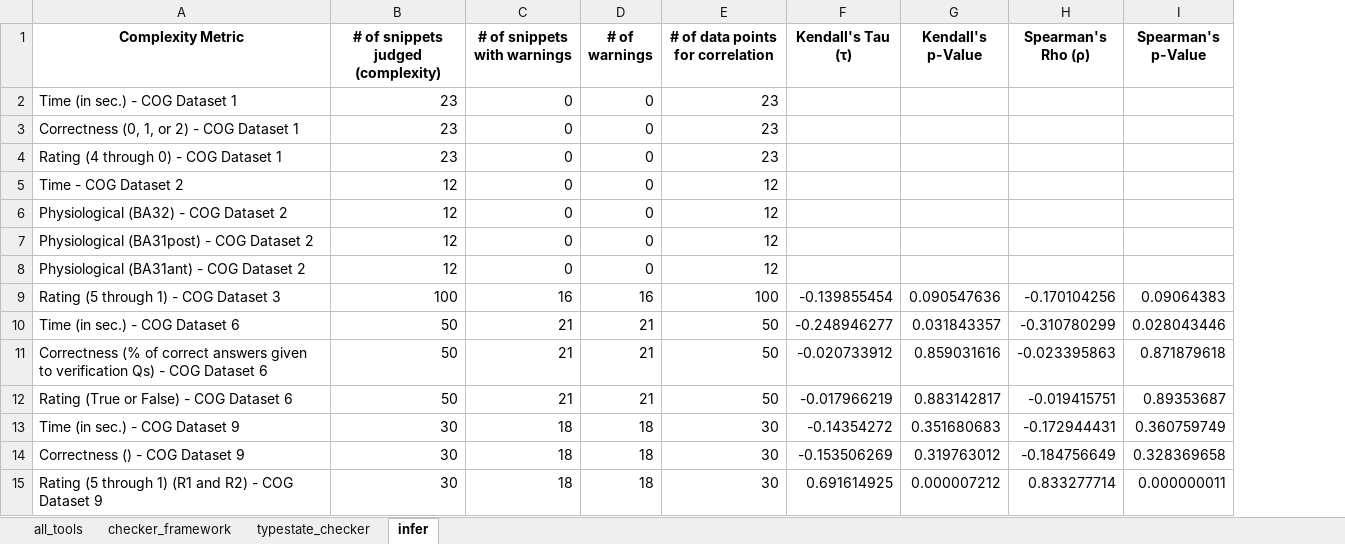
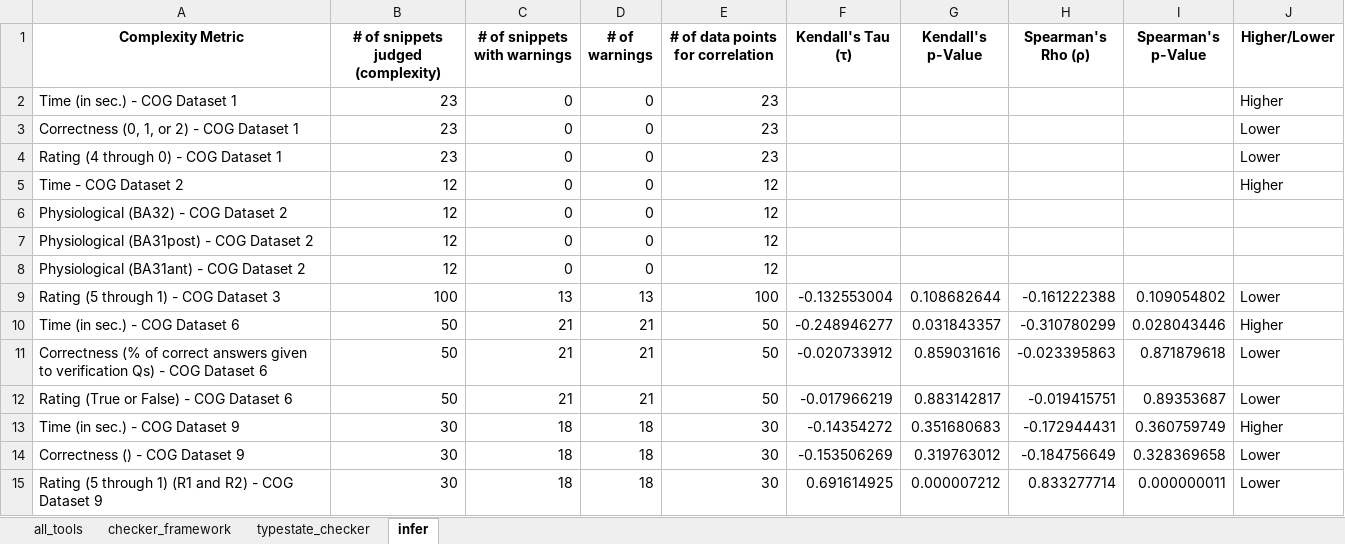
Before and after one commit to sea-lab-wm/complexity-verification-project, an Excel workbook: data/correlation_analysis.xlsx, sheet infer, drawn as a sheet; only a part is shown; values as stored, in another font and other column widths than the file's, no borders; the diff names each change by its address in the sheet, - before the commit and + after, or states it on an @@ line.

```diff
--- a/data/correlation_analysis.xlsx (sheet infer)
+++ b/data/correlation_analysis.xlsx (sheet infer)
+column J (Higher/Lower), rows 2-15: Higher | Lower | Lower | Higher |  |  |  | Lower | Higher | Lower | Lower | Higher | Lower | Lower
-C9 (# of snippets with warnings): 16
+C9 (# of snippets with warnings): 13
-D9 (# of warnings): 16
+D9 (# of warnings): 13
-F9 (Kendall's Tau (τ)): -0.139855454
+F9 (Kendall's Tau (τ)): -0.132553004
-G9 (Kendall's p-Value): 0.090547636
+G9 (Kendall's p-Value): 0.108682644
-H9 (Spearman's Rho (ρ)): -0.170104256
+H9 (Spearman's Rho (ρ)): -0.161222388
-I9 (Spearman's p-Value): 0.09064383
+I9 (Spearman's p-Value): 0.109054802
```
Also changed, not shown: sheet all_tools, sheet typestate_checker, sheet checker_framework, 7 other files.
